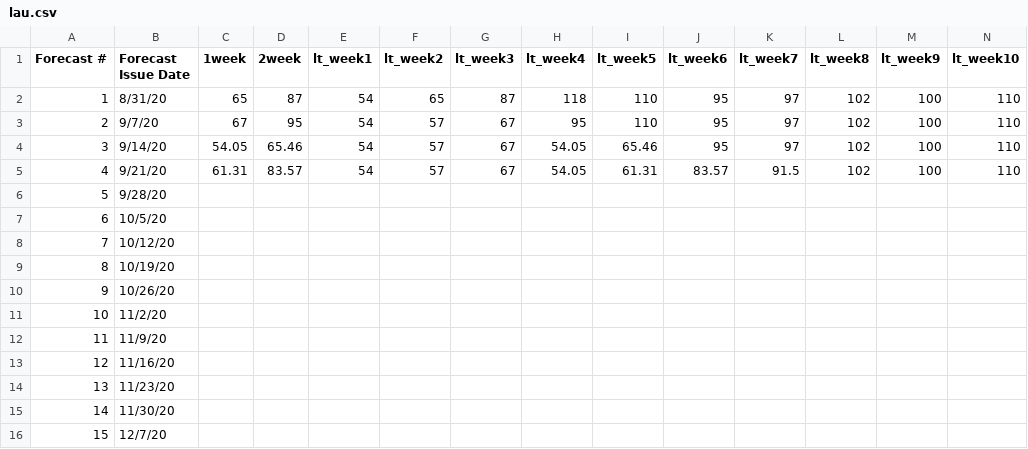
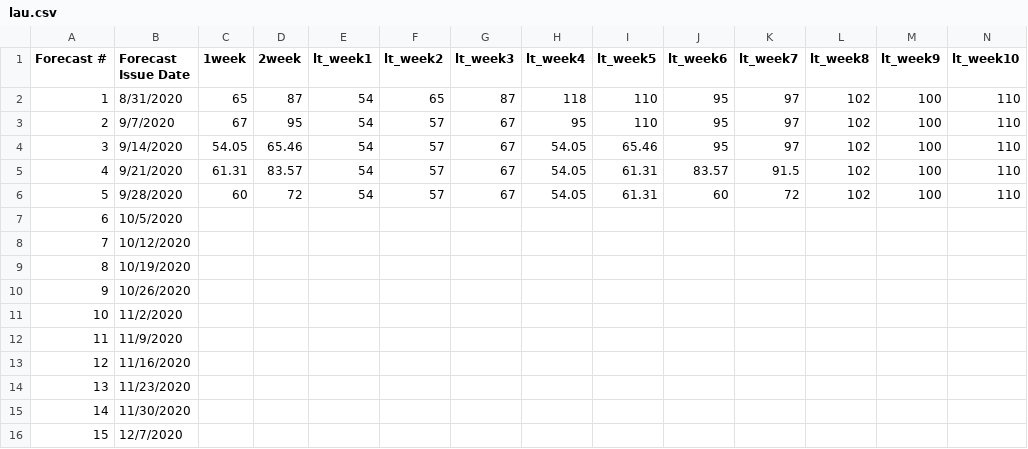
Before and after one commit to HAS-Tools-Fall2020/forecasting, a CSV file: forecast_entries/lau.csv, drawn as a sheet; only a part is shown; the diff covers the shown part only; the diff names each change by its address in the sheet, - before the commit and + after, or states it on an @@ line.

Commit message:
This river is too dry!

```diff
--- a/forecast_entries/lau.csv
+++ b/forecast_entries/lau.csv
-B2 (Forecast Issue Date): 8/31/20
+B2 (Forecast Issue Date): 8/31/2020
-B3 (Forecast Issue Date): 9/7/20
+B3 (Forecast Issue Date): 9/7/2020
-B4 (Forecast Issue Date): 9/14/20
+B4 (Forecast Issue Date): 9/14/2020
-B5 (Forecast Issue Date): 9/21/20
+B5 (Forecast Issue Date): 9/21/2020
-B6 (Forecast Issue Date): 9/28/20
+B6 (Forecast Issue Date): 9/28/2020
-C6 (1week): (empty)
+C6 (1week): 60
-D6 (2week): (empty)
+D6 (2week): 72
-E6 (lt_week1): (empty)
+E6 (lt_week1): 54
-F6 (lt_week2): (empty)
+F6 (lt_week2): 57
-G6 (lt_week3): (empty)
+G6 (lt_week3): 67
-H6 (lt_week4): (empty)
+H6 (lt_week4): 54.05
-I6 (lt_week5): (empty)
+I6 (lt_week5): 61.31
-J6 (lt_week6): (empty)
+J6 (lt_week6): 60
-K6 (lt_week7): (empty)
+K6 (lt_week7): 72
-L6 (lt_week8): (empty)
+L6 (lt_week8): 102
-M6 (lt_week9): (empty)
+M6 (lt_week9): 100
-N6 (lt_week10): (empty)
+N6 (lt_week10): 110
-B7 (Forecast Issue Date): 10/5/20
+B7 (Forecast Issue Date): 10/5/2020
-B8 (Forecast Issue Date): 10/12/20
+B8 (Forecast Issue Date): 10/12/2020
-B9 (Forecast Issue Date): 10/19/20
+B9 (Forecast Issue Date): 10/19/2020
-B10 (Forecast Issue Date): 10/26/20
+B10 (Forecast Issue Date): 10/26/2020
-B11 (Forecast Issue Date): 11/2/20
+B11 (Forecast Issue Date): 11/2/2020
-B12 (Forecast Issue Date): 11/9/20
+B12 (Forecast Issue Date): 11/9/2020
-B13 (Forecast Issue Date): 11/16/20
+B13 (Forecast Issue Date): 11/16/2020
-B14 (Forecast Issue Date): 11/23/20
+B14 (Forecast Issue Date): 11/23/2020
-B15 (Forecast Issue Date): 11/30/20
+B15 (Forecast Issue Date): 11/30/2020
-B16 (Forecast Issue Date): 12/7/20
+B16 (Forecast Issue Date): 12/7/2020
```
Also changed, not shown: 6 edited cells elsewhere in this file.
